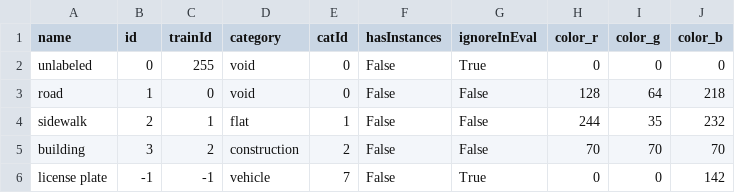
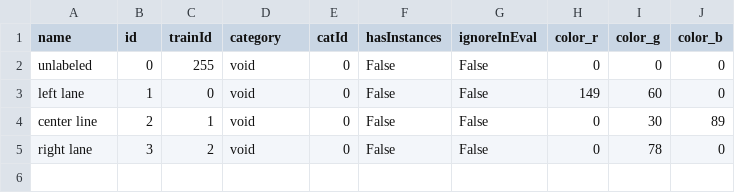
Before and after one commit to Gaussianer/CaroloSeg_HSE_Data_Exchange, a CSV file: labelDefinitions.csv, drawn as a sheet.

Commit message:
Update labelDefinitions.csv
Add correct labelDefinitions.csv

```diff
--- a/labelDefinitions.csv
+++ b/labelDefinitions.csv
@@ -1,6 +1,5 @@
 name,id,trainId,category,catId,hasInstances,ignoreInEval,color_r,color_g,color_b
-unlabeled,0,255,void,0,False,True,0,0,0
-road,1,0,void,0,False,False,128,64,218
-sidewalk,2,1,flat,1,False,False,244,35,232
-building,3,2,construction,2,False,False,70,70,70
-license plate,-1,-1,vehicle,7,False,True,0,0,142
+unlabeled,0,255,void,0,False,False,0,0,0
+left lane,1,0,void,0,False,False,149,60,0
+center line,2,1,void,0,False,False,0,30,89
+right lane,3,2,void,0,False,False,0,78,0
```
